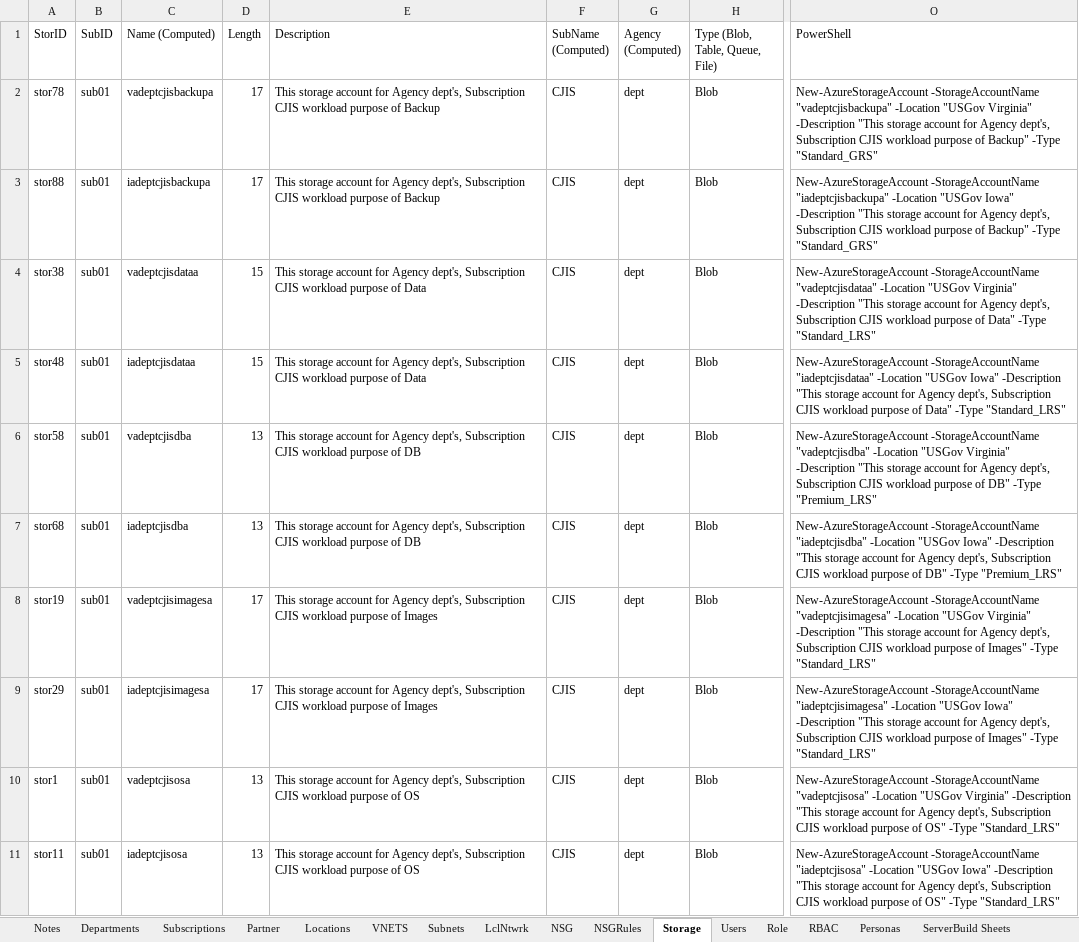
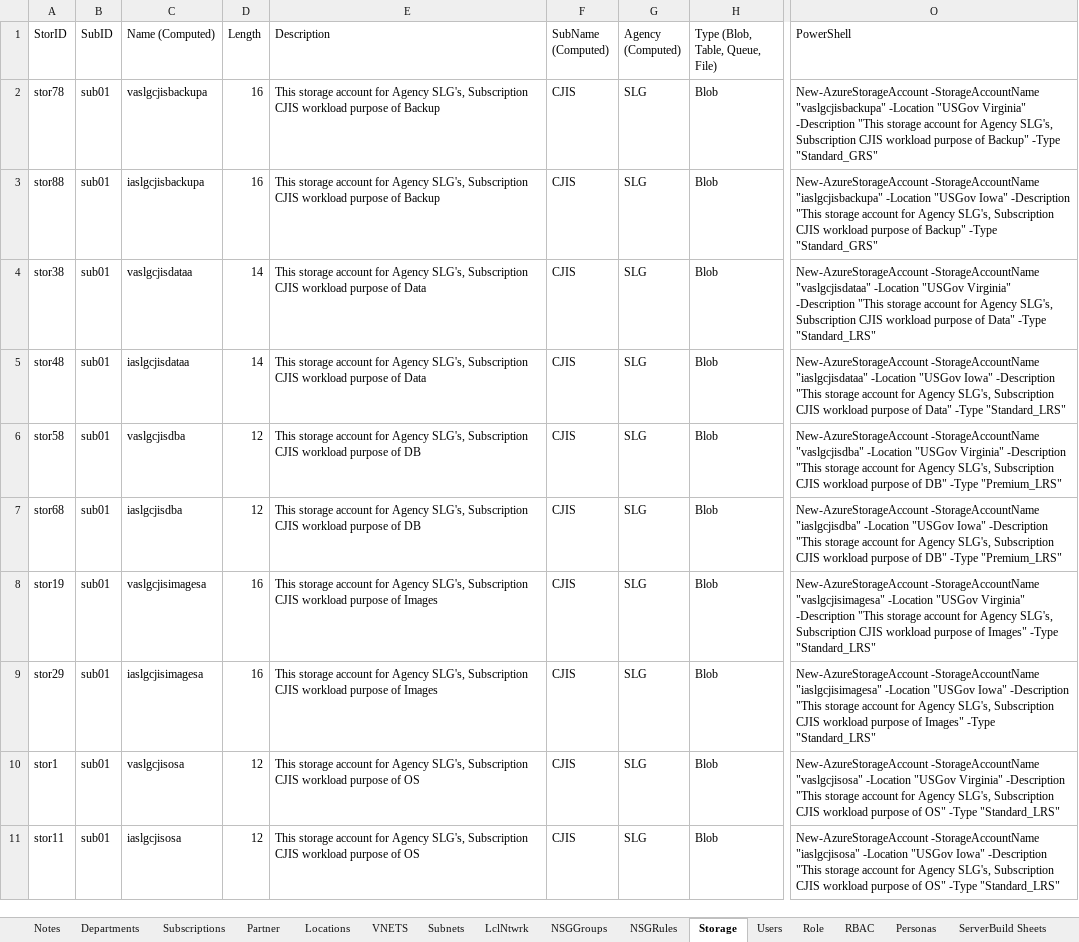
Before and after one commit to willstg/AzureFoundation, an Excel workbook: EA_AzureSystemRequirements_Working.xlsx, sheet Storage, drawn as a sheet; only a part is shown, gaps mark what is left out; values as stored, in another font and other column widths than the file's, no borders; table styles not drawn; the diff covers the shown part only; the diff names each change by its address in the sheet, - before the commit and + after, or states it on an @@ line.

```diff
--- a/EA_AzureSystemRequirements_Working.xlsx (sheet Storage)
+++ b/EA_AzureSystemRequirements_Working.xlsx (sheet Storage)
-sheet tab: NSG
+sheet tab: NSGGroups
-C2 (Name (Computed)): vadeptcjisbackupa
+C2 (Name (Computed)): vaslgcjisbackupa
-D2:D3 (Length): 17
+D2:D3 (Length): 16
-E2:E3 (Description): …for Agency dept's, Subscription CJIS…
+E2:E3 (Description): …for Agency SLG's, Subscription CJIS…
-G2:G11 (Agency (Computed)): dept
+G2:G11 (Agency (Computed)): SLG
-O2 (PowerShell): New-AzureStorageAccount -StorageAccountName "vadeptcjisbackupa" -Location "USGov Virginia" -Description "This storage account for Agency dept's, Subscription CJIS…
+O2 (PowerShell): New-AzureStorageAccount -StorageAccountName "vaslgcjisbackupa" -Location "USGov Virginia" -Description "This storage account for Agency SLG's, Subscription CJIS…
-C3 (Name (Computed)): iadeptcjisbackupa
+C3 (Name (Computed)): iaslgcjisbackupa
-O3 (PowerShell): New-AzureStorageAccount -StorageAccountName "iadeptcjisbackupa" -Location "USGov Iowa" -Description "This storage account for Agency dept's, Subscription CJIS…
+O3 (PowerShell): New-AzureStorageAccount -StorageAccountName "iaslgcjisbackupa" -Location "USGov Iowa" -Description "This storage account for Agency SLG's, Subscription CJIS…
-C4 (Name (Computed)): vadeptcjisdataa
+C4 (Name (Computed)): vaslgcjisdataa
-D4:D5 (Length): 15
+D4:D5 (Length): 14
-E4:E5 (Description): …for Agency dept's, Subscription CJIS…
+E4:E5 (Description): …for Agency SLG's, Subscription CJIS…
-O4 (PowerShell): New-AzureStorageAccount -StorageAccountName "vadeptcjisdataa" -Location "USGov Virginia" -Description "This storage account for Agency dept's, Subscription CJIS…
+O4 (PowerShell): New-AzureStorageAccount -StorageAccountName "vaslgcjisdataa" -Location "USGov Virginia" -Description "This storage account for Agency SLG's, Subscription CJIS…
-C5 (Name (Computed)): iadeptcjisdataa
+C5 (Name (Computed)): iaslgcjisdataa
-O5 (PowerShell): New-AzureStorageAccount -StorageAccountName "iadeptcjisdataa" -Location "USGov Iowa" -Description "This storage account for Agency dept's, Subscription CJIS…
+O5 (PowerShell): New-AzureStorageAccount -StorageAccountName "iaslgcjisdataa" -Location "USGov Iowa" -Description "This storage account for Agency SLG's, Subscription CJIS…
-C6 (Name (Computed)): vadeptcjisdba
+C6 (Name (Computed)): vaslgcjisdba
-D6:D7 (Length): 13
+D6:D7 (Length): 12
-E6:E7 (Description): …for Agency dept's, Subscription CJIS…
+E6:E7 (Description): …for Agency SLG's, Subscription CJIS…
-O6 (PowerShell): New-AzureStorageAccount -StorageAccountName "vadeptcjisdba" -Location "USGov Virginia" -Description "This storage account for Agency dept's, Subscription CJIS…
+O6 (PowerShell): New-AzureStorageAccount -StorageAccountName "vaslgcjisdba" -Location "USGov Virginia" -Description "This storage account for Agency SLG's, Subscription CJIS…
-C7 (Name (Computed)): iadeptcjisdba
+C7 (Name (Computed)): iaslgcjisdba
-O7 (PowerShell): New-AzureStorageAccount -StorageAccountName "iadeptcjisdba" -Location "USGov Iowa" -Description "This storage account for Agency dept's, Subscription CJIS…
+O7 (PowerShell): New-AzureStorageAccount -StorageAccountName "iaslgcjisdba" -Location "USGov Iowa" -Description "This storage account for Agency SLG's, Subscription CJIS…
-C8 (Name (Computed)): vadeptcjisimagesa
+C8 (Name (Computed)): vaslgcjisimagesa
-D8:D9 (Length): 17
+D8:D9 (Length): 16
-E8:E9 (Description): …for Agency dept's, Subscription CJIS…
+E8:E9 (Description): …for Agency SLG's, Subscription CJIS…
-O8 (PowerShell): New-AzureStorageAccount -StorageAccountName "vadeptcjisimagesa" -Location "USGov Virginia" -Description "This storage account for Agency dept's, Subscription CJIS…
+O8 (PowerShell): New-AzureStorageAccount -StorageAccountName "vaslgcjisimagesa" -Location "USGov Virginia" -Description "This storage account for Agency SLG's, Subscription CJIS…
-C9 (Name (Computed)): iadeptcjisimagesa
+C9 (Name (Computed)): iaslgcjisimagesa
-O9 (PowerShell): New-AzureStorageAccount -StorageAccountName "iadeptcjisimagesa" -Location "USGov Iowa" -Description "This storage account for Agency dept's, Subscription CJIS…
+O9 (PowerShell): New-AzureStorageAccount -StorageAccountName "iaslgcjisimagesa" -Location "USGov Iowa" -Description "This storage account for Agency SLG's, Subscription CJIS…
-C10 (Name (Computed)): vadeptcjisosa
+C10 (Name (Computed)): vaslgcjisosa
-D10:D11 (Length): 13
+D10:D11 (Length): 12
-E10:E11 (Description): …for Agency dept's, Subscription CJIS…
+E10:E11 (Description): …for Agency SLG's, Subscription CJIS…
-O10 (PowerShell): New-AzureStorageAccount -StorageAccountName "vadeptcjisosa" -Location "USGov Virginia" -Description "This storage account for Agency dept's, Subscription CJIS…
+O10 (PowerShell): New-AzureStorageAccount -StorageAccountName "vaslgcjisosa" -Location "USGov Virginia" -Description "This storage account for Agency SLG's, Subscription CJIS…
-C11 (Name (Computed)): iadeptcjisosa
+C11 (Name (Computed)): iaslgcjisosa
-O11 (PowerShell): New-AzureStorageAccount -StorageAccountName "iadeptcjisosa" -Location "USGov Iowa" -Description "This storage account for Agency dept's, Subscription CJIS…
+O11 (PowerShell): New-AzureStorageAccount -StorageAccountName "iaslgcjisosa" -Location "USGov Iowa" -Description "This storage account for Agency SLG's, Subscription CJIS…
```
Also changed, not shown: 218 edited cells elsewhere in this sheet, sheet Subnets, sheet NSGGroups, sheet NSGRules, sheet VNETS, sheet Subscriptions, sheet Users, 3 more sheets, formulas that keep their value, hidden cells, 11 other files.
